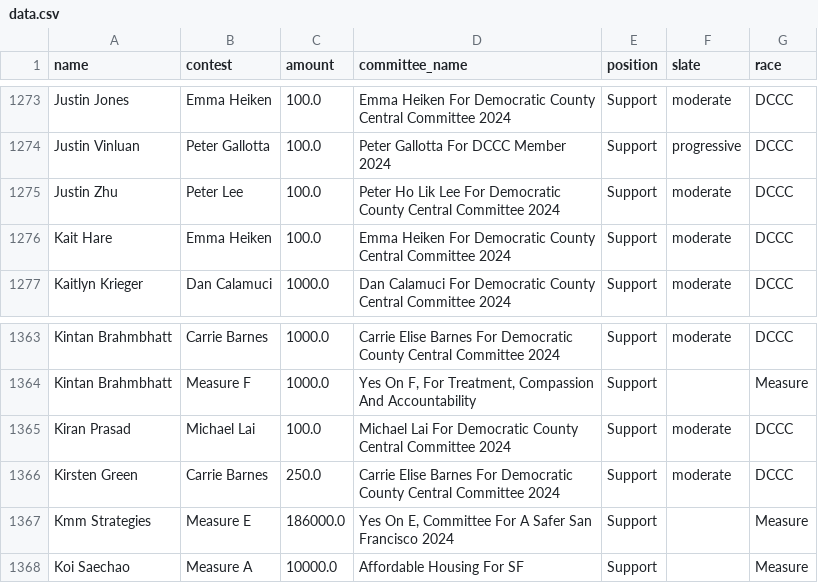
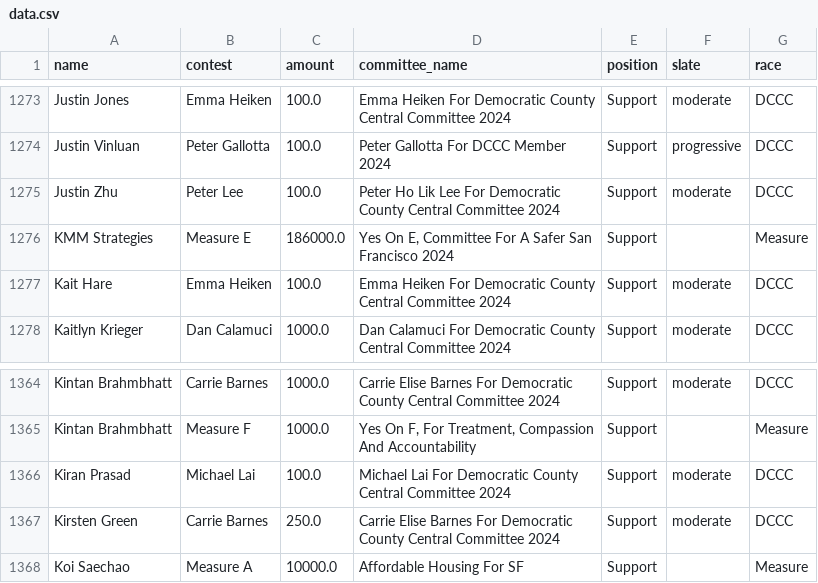
Before and after one commit to MissionLocal/interactives, a CSV file: docs/2024-march-ballots-desktop/data.csv, drawn as a sheet; only a part is shown, gaps mark what is left out.

```diff
--- a/docs/2024-march-ballots-desktop/data.csv
+++ b/docs/2024-march-ballots-desktop/data.csv
@@ -1275,2 +1275,3 @@ Justin Vinluan,Peter Gallotta,100.0,Peter Gallotta For DCCC Member 2024,Support,
 Justin Zhu,Peter Lee,100.0,Peter Ho Lik Lee For Democratic County Central Committee 2024,Support,moderate,DCCC
+KMM Strategies,Measure E,186000.0,"Yes On E, Committee For A Safer San Francisco 2024",Support,,Measure
 Kait Hare,Emma Heiken,100.0,Emma Heiken For Democratic County Central Committee 2024,Support,moderate,DCCC
@@ -1366,3 +1367,2 @@ Kiran Prasad,Michael Lai,100.0,Michael Lai For Democratic County Central Committ
 Kirsten Green,Carrie Barnes,250.0,Carrie Elise Barnes For Democratic County Central Committee 2024,Support,moderate,DCCC
-Kmm Strategies,Measure E,186000.0,"Yes On E, Committee For A Safer San Francisco 2024",Support,,Measure
 Koi Saechao,Measure A,10000.0,Affordable Housing For SF,Support,,Measure
```
Also changed, not shown: docs/2024-march-ballots-mobile/data.csv, docs/2024-march-dccc-desktop/data.csv.
